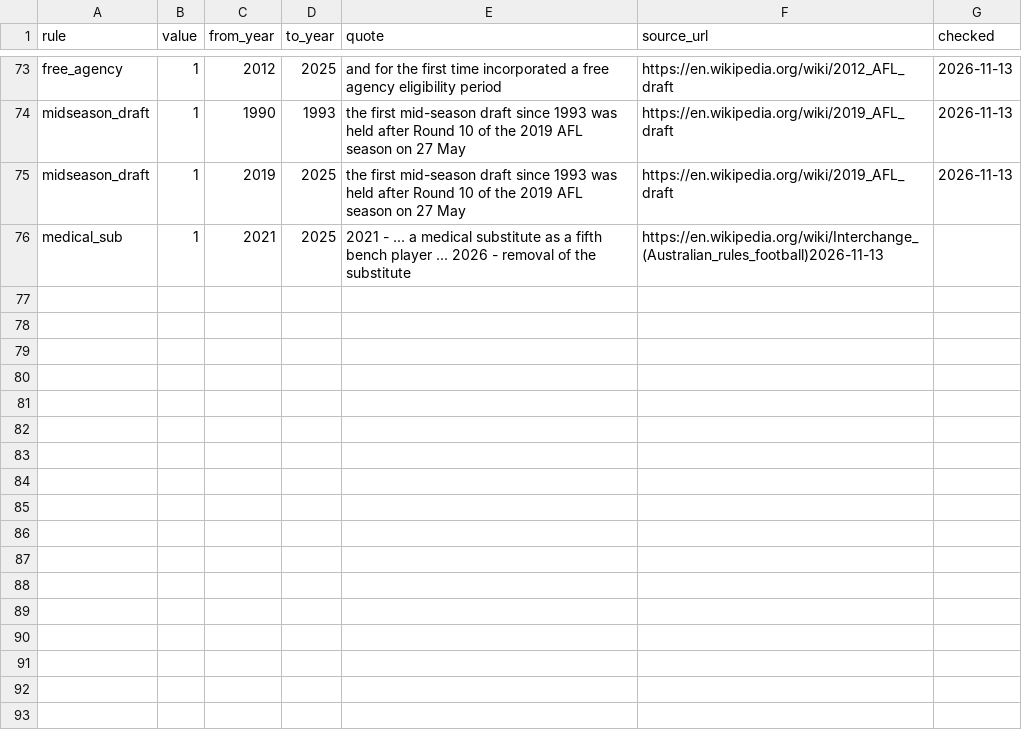
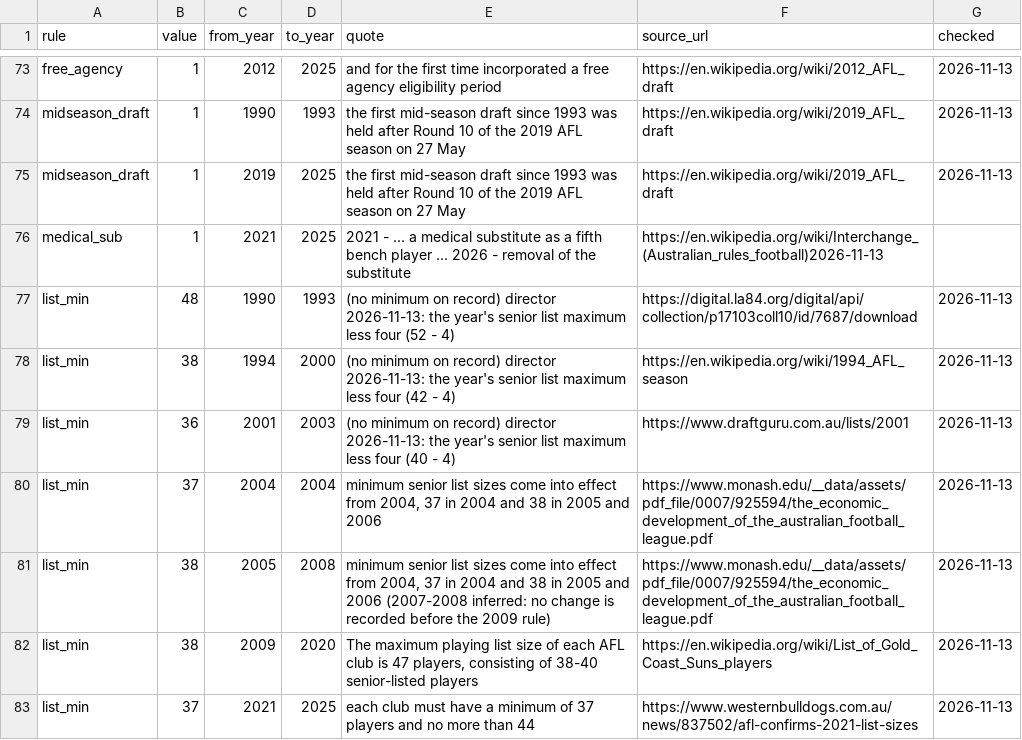
Before and after one commit to aussierulesdynasties/Afl-auto-battler, a CSV file: data/legacy/era_rules.csv, drawn as a sheet; only a part is shown, gaps mark what is left out.

```diff
--- a/data/legacy/era_rules.csv
+++ b/data/legacy/era_rules.csv
@@ -76 +76,8 @@ midseason_draft,1,2019,2025,"the first mid-season draft since 1993 was held afte
 medical_sub,1,2021,2025,"2021 - ... a medical substitute as a fifth bench player ... 2026 - removal of the substitute",https://en.wikipedia.org/wiki/Interchange_(Australian_rules_football)2026-11-13
+list_min,48,1990,1993,"(no minimum on record) director 2026-11-13: the year's senior list maximum less four (52 - 4)",https://digital.la84.org/digital/api/collection/p17103coll10/id/7687/download,2026-11-13
+list_min,38,1994,2000,"(no minimum on record) director 2026-11-13: the year's senior list maximum less four (42 - 4)",https://en.wikipedia.org/wiki/1994_AFL_season,2026-11-13
+list_min,36,2001,2003,"(no minimum on record) director 2026-11-13: the year's senior list maximum less four (40 - 4)",https://www.draftguru.com.au/lists/2001,2026-11-13
+list_min,37,2004,2004,"minimum senior list sizes come into effect from 2004, 37 in 2004 and 38 in 2005 and 2006",https://www.monash.edu/__data/assets/pdf_file/0007/925594/the_economic_development_of_the_australian_football_league.pdf,2026-11-13
+list_min,38,2005,2008,"minimum senior list sizes come into effect from 2004, 37 in 2004 and 38 in 2005 and 2006 (2007-2008 inferred: no change is recorded before the 2009 rule)",https://www.monash.edu/__data/assets/pdf_file/0007/925594/the_economic_development_of_the_australian_football_league.pdf,2026-11-13
+list_min,38,2009,2020,"The maximum playing list size of each AFL club is 47 players, consisting of 38-40 senior-listed players",https://en.wikipedia.org/wiki/List_of_Gold_Coast_Suns_players,2026-11-13
+list_min,37,2021,2025,"each club must have a minimum of 37 players and no more than 44",https://www.westernbulldogs.com.au/news/837502/afl-confirms-2021-list-sizes,2026-11-13
```
Also changed, not shown: 26 other files.
